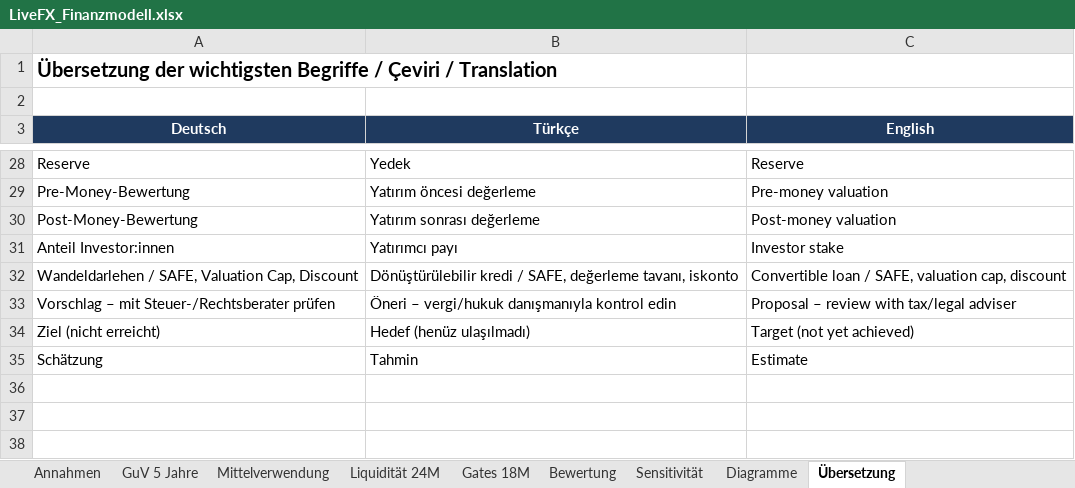
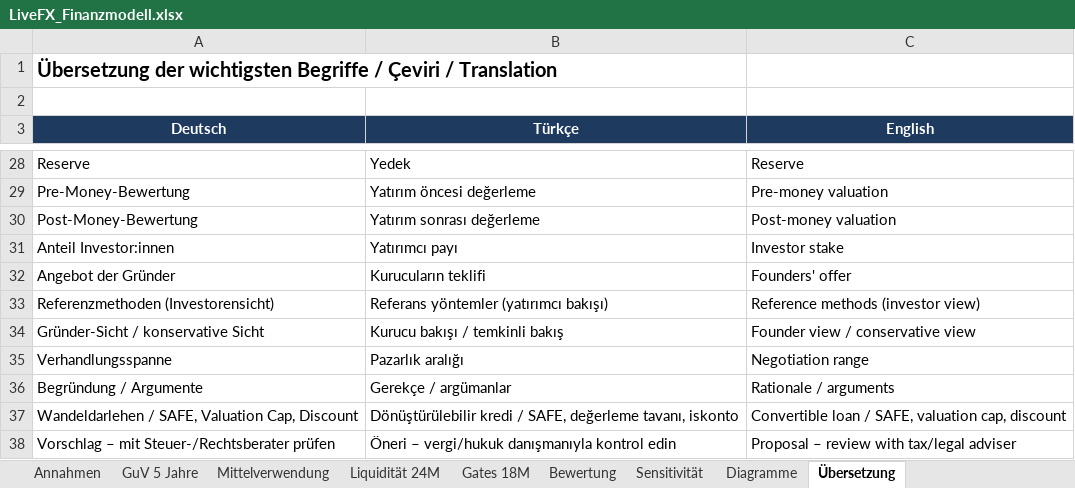
Before and after one commit to fatmaku/Notion, an Excel workbook: live-fx/business/LiveFX_Finanzmodell.xlsx, sheet Übersetzung, drawn as a sheet; only a part is shown, gaps mark what is left out; the shorter side is filled out with more unchanged rows; values as stored, in another font and other column widths than the file's, no borders; the diff names each change by its address in the sheet, - before the commit and + after, or states it on an @@ line.

```diff
--- a/live-fx/business/LiveFX_Finanzmodell.xlsx (sheet Übersetzung)
+++ b/live-fx/business/LiveFX_Finanzmodell.xlsx (sheet Übersetzung)
+row 32: Angebot der Gründer | Kurucuların teklifi | Founders' offer
+row 33: Referenzmethoden (Investorensicht) | Referans yöntemler (yatırımcı bakışı) | Reference methods (investor view)
+row 34: Gründer-Sicht / konservative Sicht | Kurucu bakışı / temkinli bakış | Founder view / conservative view
+row 35: Verhandlungsspanne | Pazarlık aralığı | Negotiation range
+row 36: Begründung / Argumente | Gerekçe / argümanlar | Rationale / arguments
```
Also changed, not shown: sheet Bewertung, formulas that keep their value, charts or pictures, 2 other files.
